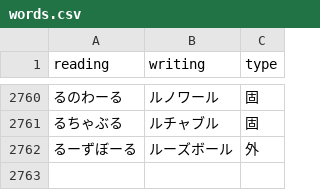
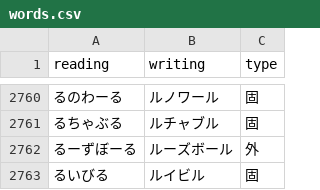
Before and after one commit to takuya114514/siritori-words, a CSV file: words.csv, drawn as a sheet; only a part is shown, gaps mark what is left out; the diff names each change by its address in the sheet, - before the commit and + after, or states it on an @@ line.

Commit message:
Update words.csv

```diff
--- a/words.csv
+++ b/words.csv
+row 2763: るいびる | ルイビル | 固
```
